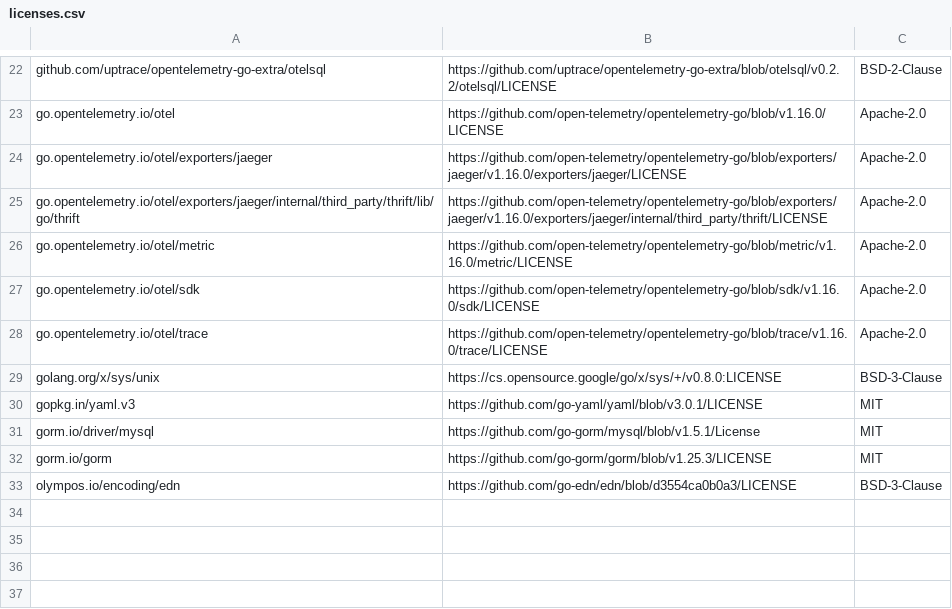
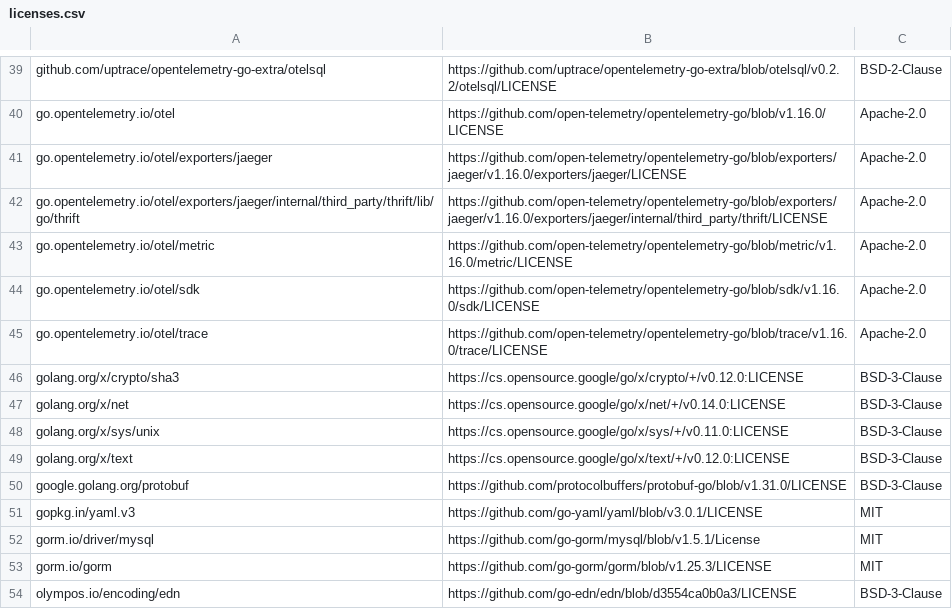
Before and after one commit to WBear29/go-restapi-server-template, a CSV file: licenses.csv, drawn as a sheet; only a part is shown, gaps mark what is left out; the diff covers the shown part only.

```diff
--- a/licenses.csv
+++ b/licenses.csv
@@ -28,3 +45,7 @@ go.opentelemetry.io/otel/sdk,https://github.com/open-telemetry/opentelemetry-go/
 go.opentelemetry.io/otel/trace,https://github.com/open-telemetry/opentelemetry-go/blob/trace/v1.16.0/trace/LICENSE,Apache-2.0
-golang.org/x/sys/unix,https://cs.opensource.google/go/x/sys/+/v0.8.0:LICENSE,BSD-3-Clause
+golang.org/x/crypto/sha3,https://cs.opensource.google/go/x/crypto/+/v0.12.0:LICENSE,BSD-3-Clause
+golang.org/x/net,https://cs.opensource.google/go/x/net/+/v0.14.0:LICENSE,BSD-3-Clause
+golang.org/x/sys/unix,https://cs.opensource.google/go/x/sys/+/v0.11.0:LICENSE,BSD-3-Clause
+golang.org/x/text,https://cs.opensource.google/go/x/text/+/v0.12.0:LICENSE,BSD-3-Clause
+google.golang.org/protobuf,https://github.com/protocolbuffers/protobuf-go/blob/v1.31.0/LICENSE,BSD-3-Clause
 gopkg.in/yaml.v3,https://github.com/go-yaml/yaml/blob/v3.0.1/LICENSE,MIT
```
Also changed, not shown: 17 added rows and 1 edited cell elsewhere in this file, 15 other files.
